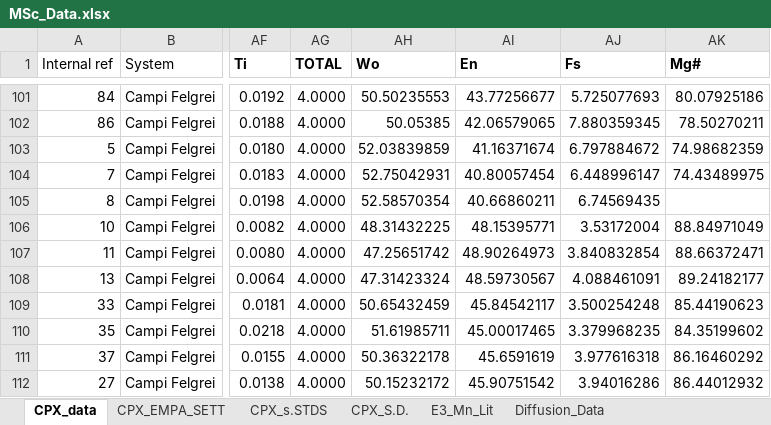
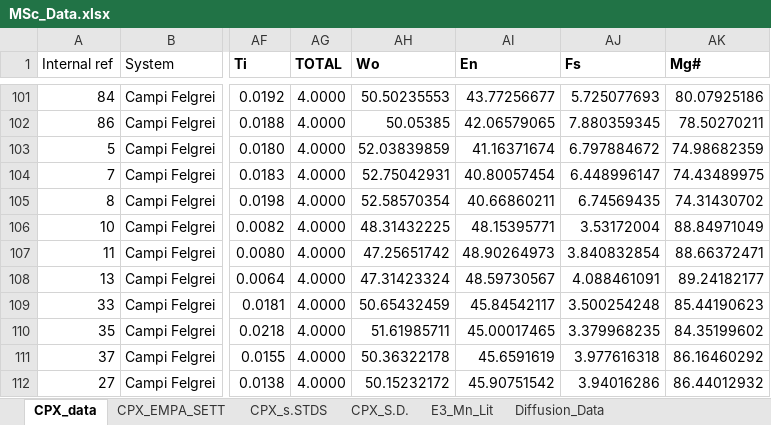
Before and after one commit to lydwhitt7/MSc_MonteNuovo, an Excel workbook: MSc_Data.xlsx, sheet CPX_data, drawn as a sheet; only a part is shown, gaps mark what is left out; values as stored, in another font and other column widths than the file's, no borders; the diff names each change by its address in the sheet, - before the commit and + after, or states it on an @@ line.

Commit message:
Update MSc_Data.xlsx

```diff
--- a/MSc_Data.xlsx (sheet CPX_data)
+++ b/MSc_Data.xlsx (sheet CPX_data)
-AK105 (Mg#): (empty)
+AK105 (Mg#): 74.31430702
```
